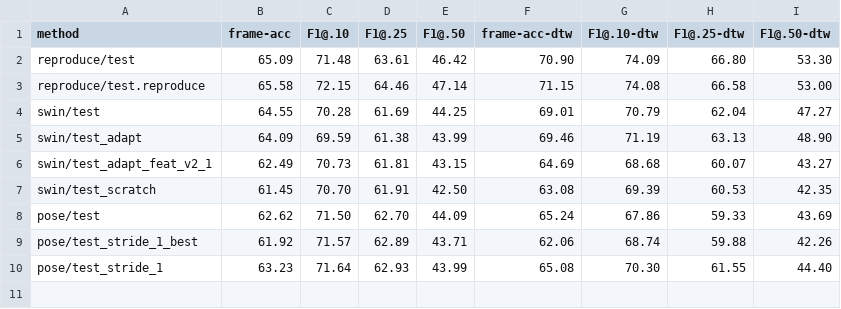
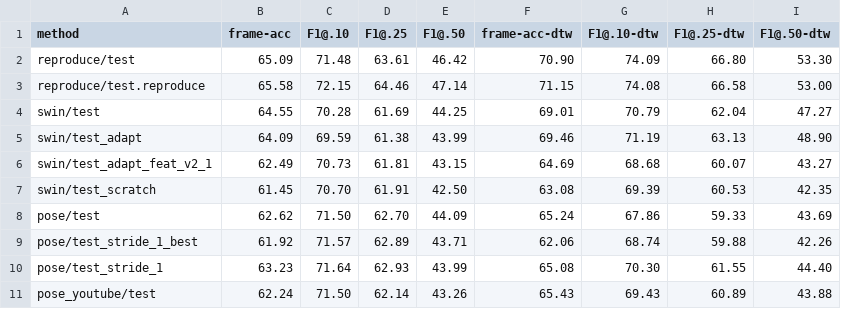
Before and after one commit to J22Melody/subtitle_align, a CSV file: scripts/results.csv, drawn as a sheet.

Commit message:
add results

```diff
--- a/scripts/results.csv
+++ b/scripts/results.csv
@@ -10 +10,2 @@ pose/test_stride_1_best,61.92,71.57,62.89,43.71,62.06,68.74,59.88,42.26
 pose/test_stride_1,63.23,71.64,62.93,43.99,65.08,70.30,61.55,44.40
+pose_youtube/test,62.24,71.50,62.14,43.26,65.43,69.43,60.89,43.88
```
Also changed, not shown: 1 other file.
